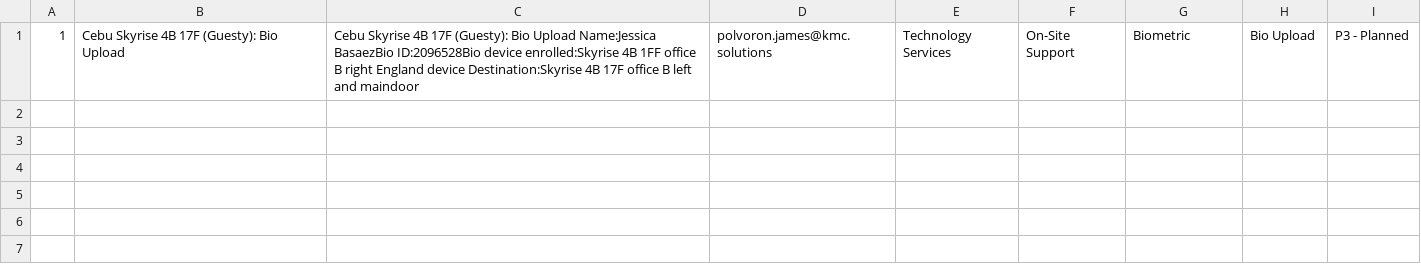
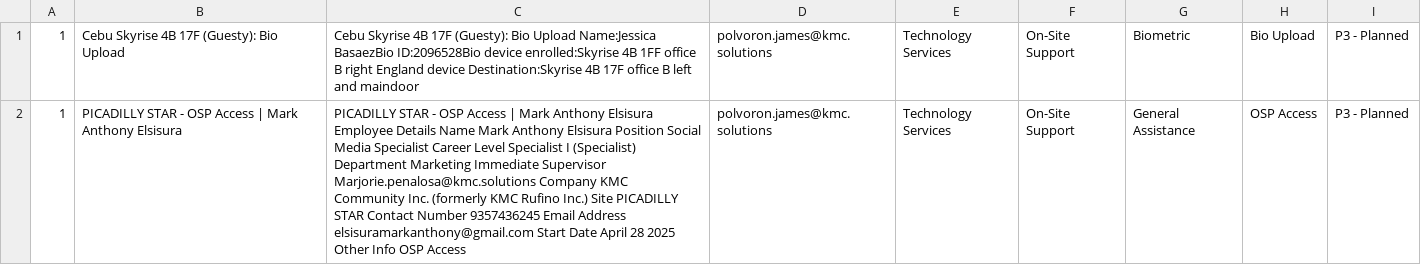
Before and after one commit to jamesgitt/ts_ticketing_api, a CSV file: tickets_log.csv, drawn as a sheet; the diff names each change by its address in the sheet, - before the commit and + after, or states it on an @@ line.

```diff
--- a/tickets_log.csv
+++ b/tickets_log.csv
+row 2: 1 | PICADILLY STAR - OSP Access | Mark Anthony Elsisura | PICADILLY STAR - OSP Access | Mark Anthony Elsisura Employee Details Name Mark Anthony Elsisura Position Social Media Specialist Career Level Specialist I (Specialist) Department Marketing Immediate Supervisor Marjorie.penalosa@kmc.solutions Company KMC Community Inc. (formerly KMC Rufino Inc.) Site PICADILLY STAR Contact Number 9357436245 Email Address elsisuramarkanthony@gmail.com Start Date April 28 2025 Other Info OSP Access | polvoron.james@kmc.solutions | Technology Services | On-Site Support | General Assistance | OSP Access | P3 - Planned
```
Also changed, not shown: 1 other file.
